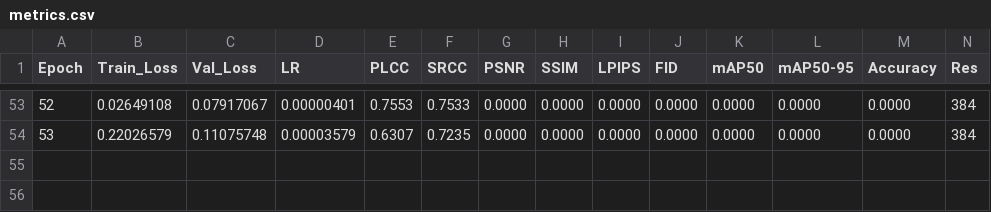
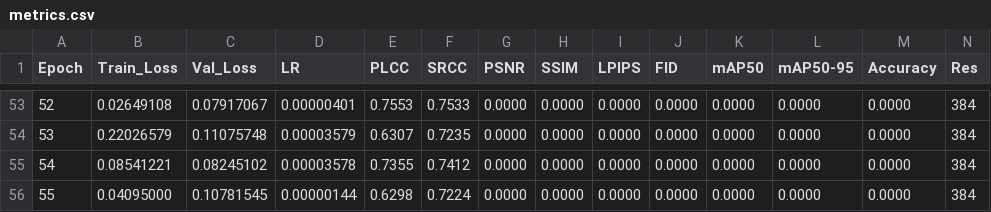
Before and after one commit to lemgenda/lemgendary-pretrained-models, a CSV file: nima_aesthetic/metrics.csv, drawn as a sheet; only a part is shown, gaps mark what is left out; rows hold the shown columns only; the diff names each change by its address in the sheet, - before the commit and + after, or states it on an @@ line.

Commit message:
feat: add training metrics CSV for NIMA aesthetic model

```diff
--- a/nima_aesthetic/metrics.csv
+++ b/nima_aesthetic/metrics.csv
+row 55: 54 | 0.08541221 | 0.08245102 | 0.00003578 | 0.7355 | 0.7412 | 0.0000 | 0.0000 | 0.0000 | 0.0000 | 0.0000 | 0.0000 | 0.0000 | 384
+row 56: 55 | 0.04095000 | 0.10781545 | 0.00000144 | 0.6298 | 0.7224 | 0.0000 | 0.0000 | 0.0000 | 0.0000 | 0.0000 | 0.0000 | 0.0000 | 384
```
